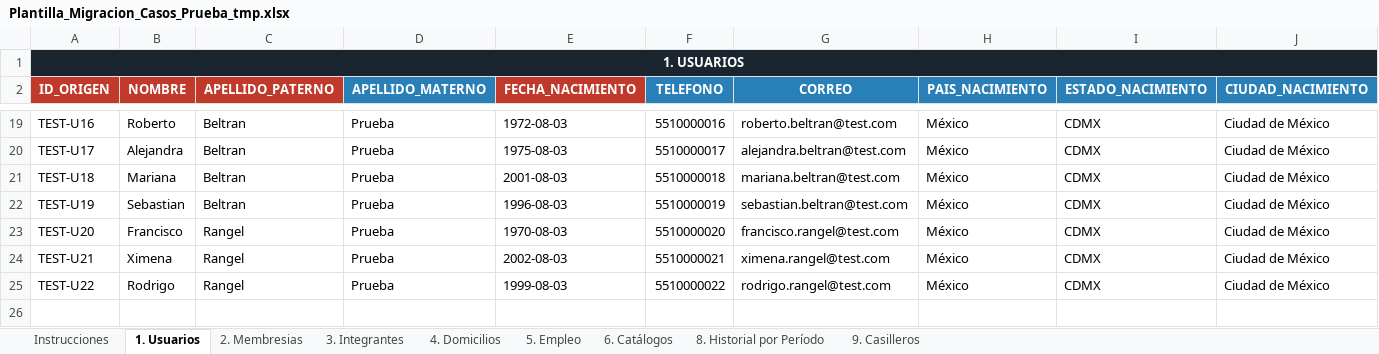
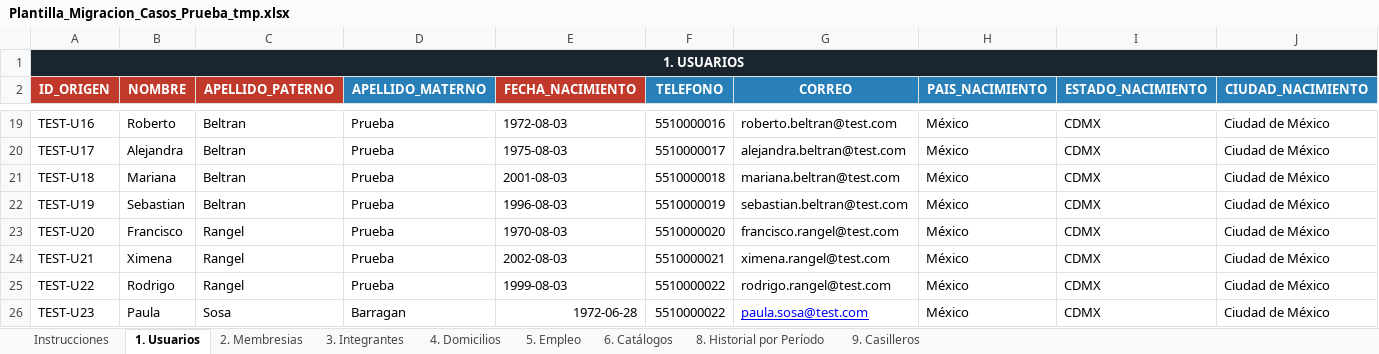
Before and after one commit to desarrollosTekuno/parque_espana, an Excel workbook: public/Plantilla_Migracion_Casos_Prueba_tmp.xlsx, sheet 1. Usuarios, drawn as a sheet; only a part is shown, gaps mark what is left out; values as stored, in another font and other column widths than the file's, no borders; rows hold the shown columns only; the diff names each change by its address in the sheet, - before the commit and + after, or states it on an @@ line.

```diff
--- a/public/Plantilla_Migracion_Casos_Prueba_tmp.xlsx (sheet 1. Usuarios)
+++ b/public/Plantilla_Migracion_Casos_Prueba_tmp.xlsx (sheet 1. Usuarios)
+row 26: TEST-U23 | Paula | Sosa | Barragan | 1972-06-28 | 5510000022 | paula.sosa@test.com | México | CDMX | Ciudad de México
```
Also changed, not shown: sheet 2. Membresias, sheet 3. Integrantes, 4 other files.
